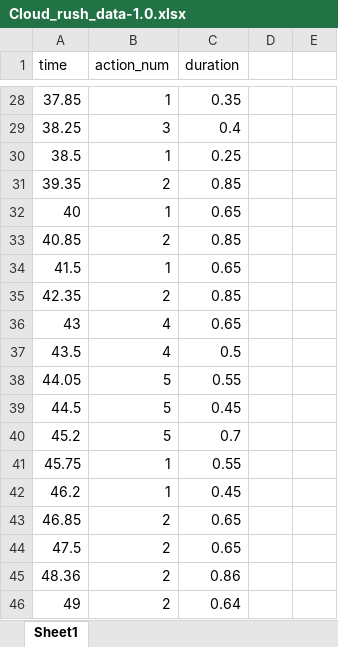
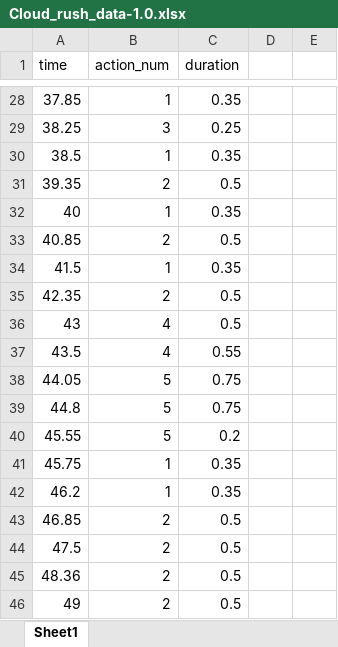
Before and after one commit to junhee4613/idle, an Excel workbook: DragAndDrop/Assets/5.Data/Cloud_rush_data-1.0.xlsx, sheet Sheet1, drawn as a sheet; only a part is shown, gaps mark what is left out; values as stored, in another font and other column widths than the file's, no borders; removed rows and columns are numbered as before the commit, all else as after; the diff covers the shown part only; the diff names each change by its address in the sheet, - before the commit and + after, or states it on an @@ line.

Commit message:
docs: 돌진패턴 duration 값 수정 푸시

```diff
--- a/DragAndDrop/Assets/5.Data/Cloud_rush_data-1.0.xlsx (sheet Sheet1)
+++ b/DragAndDrop/Assets/5.Data/Cloud_rush_data-1.0.xlsx (sheet Sheet1)
-C29 (duration): 0.4
+C29 (duration): 0.25
-C30 (duration): 0.25
+C30 (duration): 0.35
-C31 (duration): 0.85
+C31 (duration): 0.5
-C32 (duration): 0.65
+C32 (duration): 0.35
-C33 (duration): 0.85
+C33 (duration): 0.5
-C34 (duration): 0.65
+C34 (duration): 0.35
-C35 (duration): 0.85
+C35 (duration): 0.5
-C36 (duration): 0.65
+C36 (duration): 0.5
-C37 (duration): 0.5
+C37 (duration): 0.55
-C38 (duration): 0.55
+C38 (duration): 0.75
-row 39: 44.5 | 5 | 0.45
-row 40: 45.2 | 5 | 0.7
+row 39: 44.8 | 5 | 0.75
+row 40: 45.55 | 5 | 0.2
-C41 (duration): 0.55
+C41 (duration): 0.35
-C42 (duration): 0.45
+C42 (duration): 0.35
-C43:C44 (duration): 0.65
+C43:C44 (duration): 0.5
-C45 (duration): 0.86
+C45 (duration): 0.5
-C46 (duration): 0.64
+C46 (duration): 0.5
```
Also changed, not shown: 27 edited cells elsewhere in this sheet.
